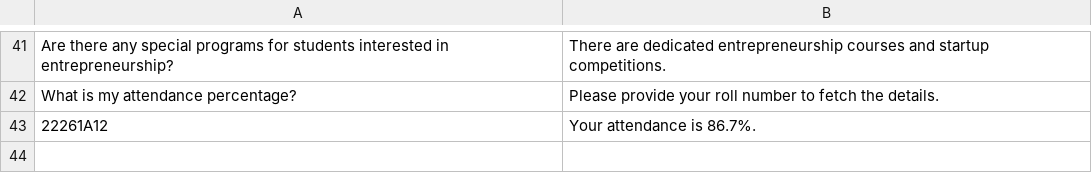
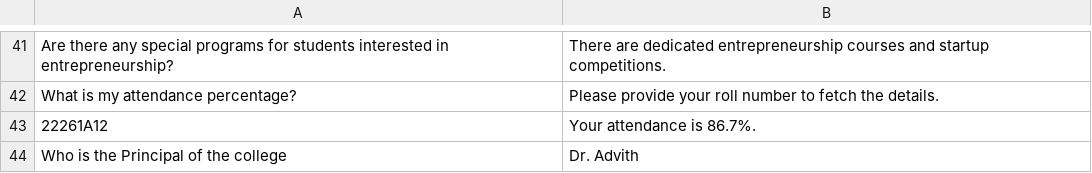
Before and after one commit to Vedant724/questions, a CSV file: questions .csv, drawn as a sheet; only a part is shown, gaps mark what is left out.

Commit message:
Update questions .csv

```diff
--- a/questions .csv
+++ b/questions .csv
@@ -43 +43,2 @@ What is my attendance percentage?,Please provide your roll number to fetch the d
 22261A12,Your attendance is 86.7%.
+Who is the Principal of the college,Dr. Advith
```
